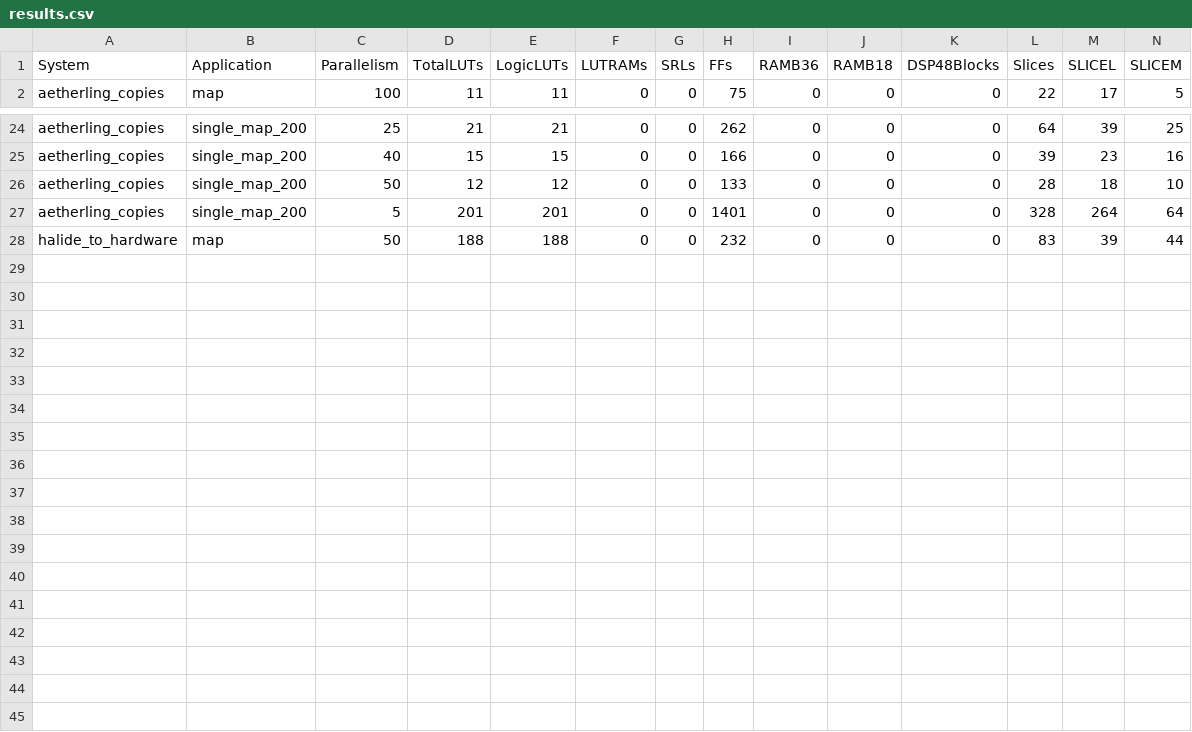
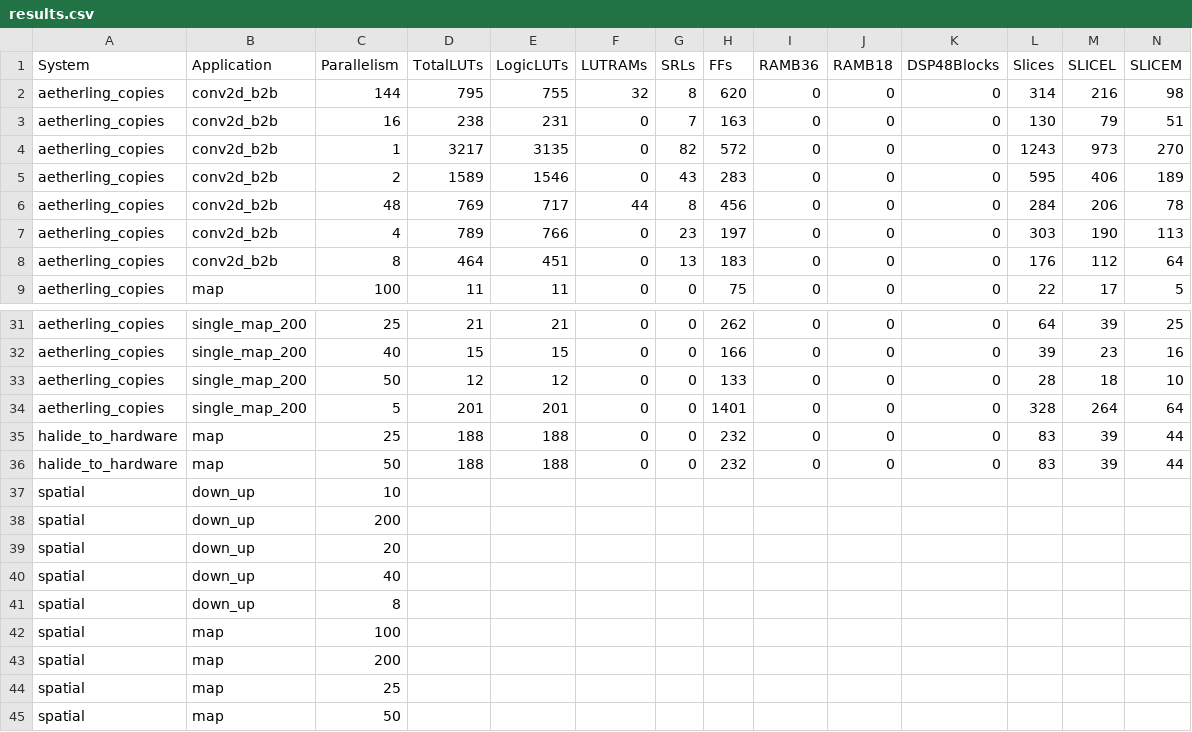
Before and after one commit to David-Durst/embeddedHaskellAetherling, a CSV file: pnr/results.csv, drawn as a sheet; only a part is shown, gaps mark what is left out; rows hold the shown columns only; the diff names each change by its address in the sheet, - before the commit and + after, or states it on an @@ line.

Commit message:
added conv back to back 3x3 to 2x2

```diff
--- a/pnr/results.csv
+++ b/pnr/results.csv
+row 2: aetherling_copies | conv2d_b2b | 144 | 795 | 755 | 32 | 8 | 620 | 0 | 0 | 0 | 314 | 216 | 98
+row 3: aetherling_copies | conv2d_b2b | 16 | 238 | 231 | 0 | 7 | 163 | 0 | 0 | 0 | 130 | 79 | 51
+row 4: aetherling_copies | conv2d_b2b | 1 | 3217 | 3135 | 0 | 82 | 572 | 0 | 0 | 0 | 1243 | 973 | 270
+row 5: aetherling_copies | conv2d_b2b | 2 | 1589 | 1546 | 0 | 43 | 283 | 0 | 0 | 0 | 595 | 406 | 189
+row 6: aetherling_copies | conv2d_b2b | 48 | 769 | 717 | 44 | 8 | 456 | 0 | 0 | 0 | 284 | 206 | 78
+row 7: aetherling_copies | conv2d_b2b | 4 | 789 | 766 | 0 | 23 | 197 | 0 | 0 | 0 | 303 | 190 | 113
+row 8: aetherling_copies | conv2d_b2b | 8 | 464 | 451 | 0 | 13 | 183 | 0 | 0 | 0 | 176 | 112 | 64
+row 35: halide_to_hardware | map | 25 | 188 | 188 | 0 | 0 | 232 | 0 | 0 | 0 | 83 | 39 | 44
+row 37: spatial | down_up | 10
+row 38: spatial | down_up | 200
+row 39: spatial | down_up | 20
+row 40: spatial | down_up | 40
+row 41: spatial | down_up | 8
+row 42: spatial | map | 100
+row 43: spatial | map | 200
+row 44: spatial | map | 25
+row 45: spatial | map | 50
```
Also changed, not shown: 2 other files.
